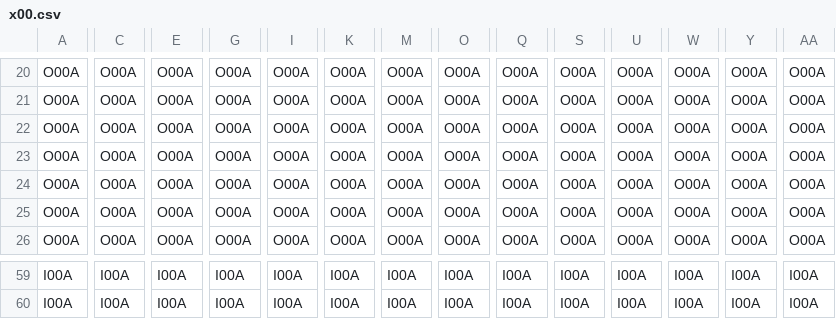
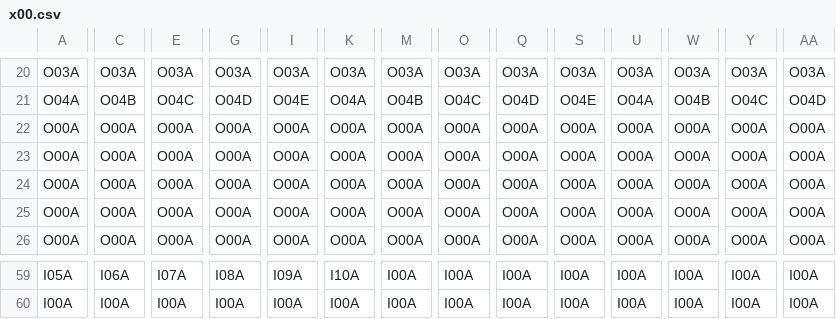
Before and after one commit to apparos09/DDY-GJM-23, a CSV file: Assets/Resources/Data/Areas/x00.csv, drawn as a sheet; only a part is shown, gaps mark what is left out; the diff covers the shown part only; the diff names each change by its address in the sheet, - before the commit and + after, or states it on an @@ line.

```diff
--- a/Assets/Resources/Data/Areas/x00.csv
+++ b/Assets/Resources/Data/Areas/x00.csv
-A20: O00A
+A20: O03A
-C20: O00A
+C20: O03A
-E20: O00A
+E20: O03A
-G20: O00A
+G20: O03A
-I20: O00A
+I20: O03A
-K20: O00A
+K20: O03A
-M20: O00A
+M20: O03A
-O20: O00A
+O20: O03A
-Q20: O00A
+Q20: O03A
-S20: O00A
+S20: O03A
-U20: O00A
+U20: O03A
-W20: O00A
+W20: O03A
-Y20: O00A
+Y20: O03A
-AA20: O00A
+AA20: O03A
-A21: O00A
+A21: O04A
-C21: O00A
+C21: O04B
-E21: O00A
+E21: O04C
-G21: O00A
+G21: O04D
-I21: O00A
+I21: O04E
-K21: O00A
+K21: O04A
-M21: O00A
+M21: O04B
-O21: O00A
+O21: O04C
-Q21: O00A
+Q21: O04D
-S21: O00A
+S21: O04E
-U21: O00A
+U21: O04A
-W21: O00A
+W21: O04B
-Y21: O00A
+Y21: O04C
-AA21: O00A
+AA21: O04D
-A59: I00A
+A59: I05A
-C59: I00A
+C59: I06A
-E59: I00A
+E59: I07A
-G59: I00A
+G59: I08A
-I59: I00A
+I59: I09A
-K59: I00A
+K59: I10A
```
Also changed, not shown: 62 edited cells elsewhere in this file, 1 other file.
